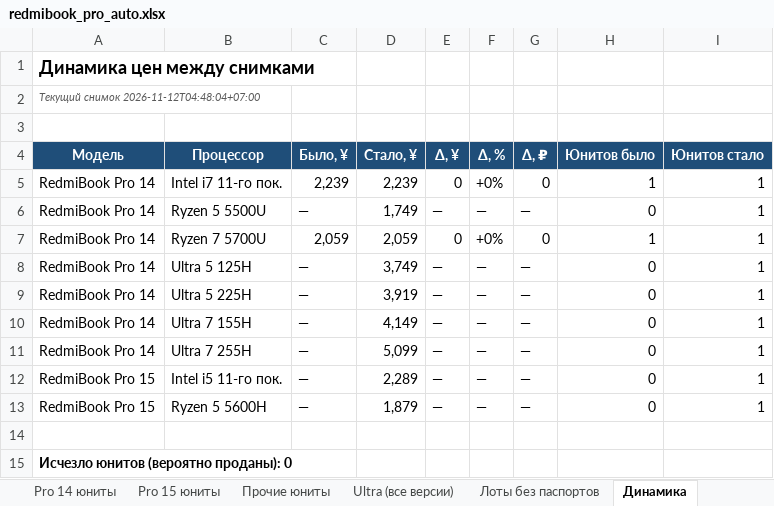
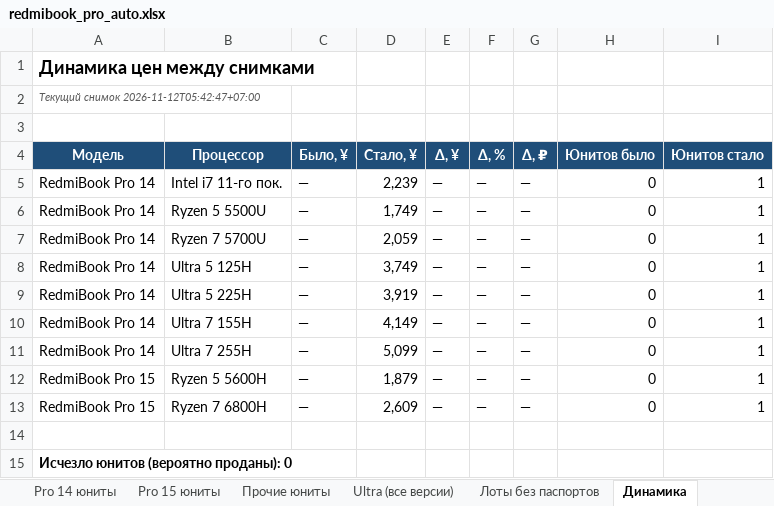
Before and after one commit to usmniko-spec/jd-laptops, an Excel workbook: redmibook_pro_auto.xlsx, sheet Динамика, drawn as a sheet; values as stored, in another font and other column widths than the file's, no borders; removed rows and columns are numbered as before the commit, all else as after; the diff names each change by its address in the sheet, - before the commit and + after, or states it on an @@ line.

```diff
--- a/redmibook_pro_auto.xlsx (sheet Динамика)
+++ b/redmibook_pro_auto.xlsx (sheet Динамика)
-A2 (Модель): Текущий снимок 2026-11-12T04:48:04+07:00
+A2 (Модель): Текущий снимок 2026-11-12T05:42:47+07:00
-C5 (Было, ¥): 2,239
+C5 (Было, ¥): —
-E5 (Δ, ¥): 0
+E5 (Δ, ¥): —
-F5 (Δ, %): +0%
+F5 (Δ, %): —
-G5 (Δ, ₽): 0
+G5 (Δ, ₽): —
-H5 (Юнитов было): 1
+H5 (Юнитов было): 0
-C7 (Было, ¥): 2,059
+C7 (Было, ¥): —
-E7 (Δ, ¥): 0
+E7 (Δ, ¥): —
-F7 (Δ, %): +0%
+F7 (Δ, %): —
-G7 (Δ, ₽): 0
+G7 (Δ, ₽): —
-H7 (Юнитов было): 1
+H7 (Юнитов было): 0
-row 12: RedmiBook Pro 15 | Intel i5 11-го пок. | — | 2,289 | — | — | — | 0 | 1
+row 13: RedmiBook Pro 15 | Ryzen 7 6800H | — | 2,609 | — | — | — | 0 | 1
```
Also changed, not shown: sheet Движение все Pro, sheet Фокус 6600H-6800H-Ultra, sheet Движение юнитов, sheet Сводка, sheet Pro 15 юниты, sheet Ценовая лестница, 4 more sheets, 4 other files.
